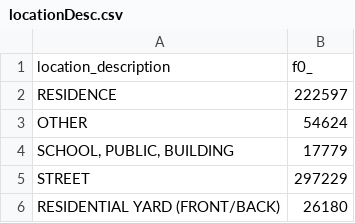
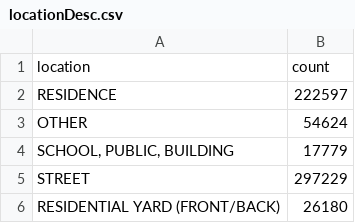
Before and after one commit to NyusenKyusai/18018535_DataAnalytics, a CSV file: locationDesc.csv, drawn as a sheet; only a part is shown.

Commit message:
Changing the counted crimes data

```diff
--- a/locationDesc.csv
+++ b/locationDesc.csv
@@ -1,2 +1,2 @@
-location_description,f0_
+location,count
 RESIDENCE,222597
```
Also changed, not shown: primaryType.csv.
